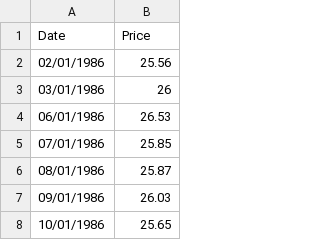
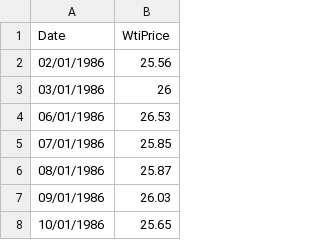
Before and after one commit to Petapath/stats, a CSV file: data/WTI-spot.csv, drawn as a sheet; only a part is shown.

Commit message:
Update WTI-spot.csv

```diff
--- a/data/WTI-spot.csv
+++ b/data/WTI-spot.csv
@@ -1,2 +1,2 @@
-Date,Price,,,,,
+Date,WtiPrice,,,,,
 02/01/1986,25.56,,,,,
```
